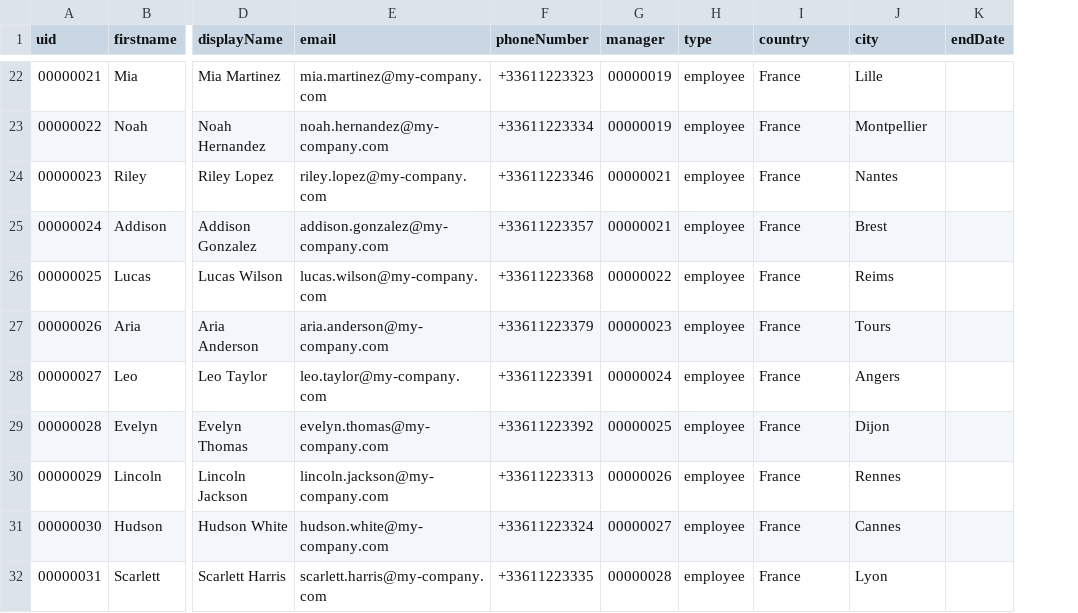
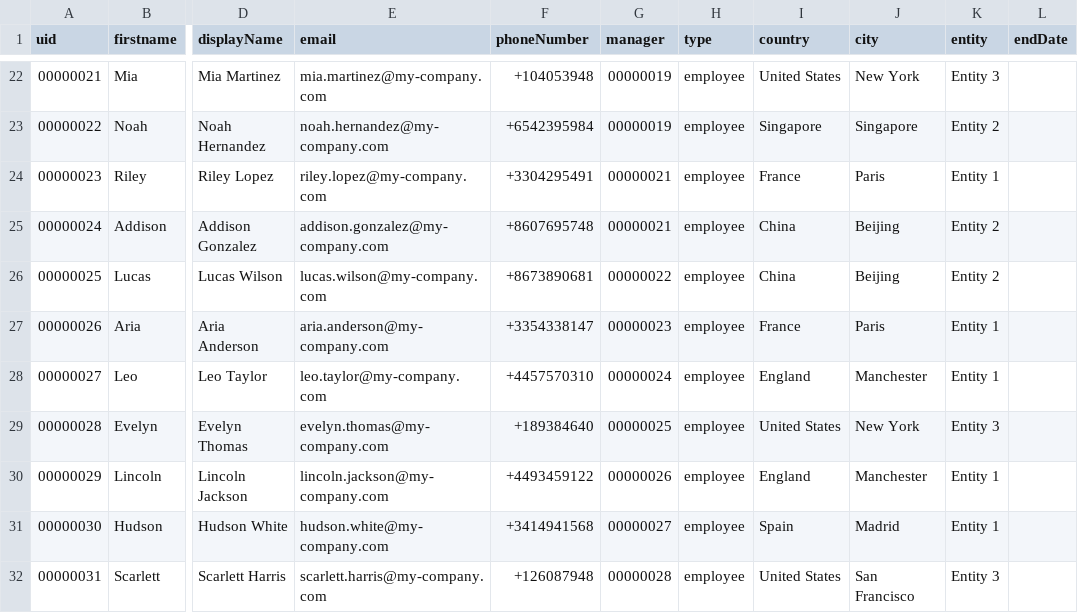
Before and after one commit to Ghooosstt/docker-IdentityIQ, a CSV file: identityiq-objects/HR-file.csv, drawn as a sheet; only a part is shown, gaps mark what is left out; the diff covers the shown part only; the diff names each change by its address in the sheet, - before the commit and + after, or states it on an @@ line.

Commit message:
Add Entity identity attribute to work on scopes

```diff
--- a/identityiq-objects/HR-file.csv
+++ b/identityiq-objects/HR-file.csv
+column K (entity), rows 22-32: Entity 3 | Entity 2 | Entity 1 | Entity 2 | Entity 2 | Entity 1 | Entity 1 | Entity 3 | Entity 1 | Entity 1 | Entity 3
-F22 (phoneNumber): +33611223323
+F22 (phoneNumber): +104053948
-I22 (country): France
+I22 (country): United States
-J22 (city): Lille
+J22 (city): New York
-F23 (phoneNumber): +33611223334
+F23 (phoneNumber): +6542395984
-I23 (country): France
+I23 (country): Singapore
-J23 (city): Montpellier
+J23 (city): Singapore
-F24 (phoneNumber): +33611223346
+F24 (phoneNumber): +3304295491
-J24 (city): Nantes
+J24 (city): Paris
-F25 (phoneNumber): +33611223357
+F25 (phoneNumber): +8607695748
-I25:I26 (country): France
+I25:I26 (country): China
-J25 (city): Brest
+J25 (city): Beijing
-F26 (phoneNumber): +33611223368
+F26 (phoneNumber): +8673890681
-J26 (city): Reims
+J26 (city): Beijing
-F27 (phoneNumber): +33611223379
+F27 (phoneNumber): +3354338147
-J27 (city): Tours
+J27 (city): Paris
-F28 (phoneNumber): +33611223391
+F28 (phoneNumber): +4457570310
-I28 (country): France
+I28 (country): England
-J28 (city): Angers
+J28 (city): Manchester
-F29 (phoneNumber): +33611223392
+F29 (phoneNumber): +189384640
-I29 (country): France
+I29 (country): United States
-J29 (city): Dijon
+J29 (city): New York
-F30 (phoneNumber): +33611223313
+F30 (phoneNumber): +4493459122
-I30 (country): France
+I30 (country): England
-J30 (city): Rennes
+J30 (city): Manchester
-F31 (phoneNumber): +33611223324
+F31 (phoneNumber): +3414941568
-I31 (country): France
+I31 (country): Spain
-J31 (city): Cannes
+J31 (city): Madrid
-F32 (phoneNumber): +33611223335
+F32 (phoneNumber): +126087948
-I32 (country): France
+I32 (country): United States
-J32 (city): Lyon
+J32 (city): San Francisco
```
Also changed, not shown: 89 edited cells elsewhere in this file, 4 other files.
